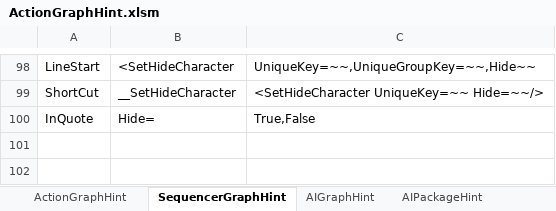
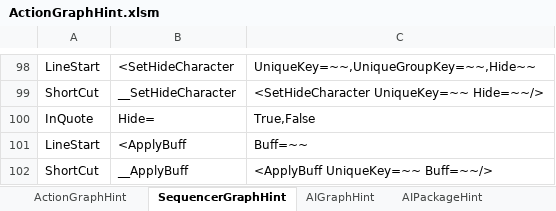
Before and after one commit to NEtuee/ProjectMS, an Excel workbook: Tools/ActionGraphHint.xlsm, sheet SequencerGraphHint, drawn as a sheet; only a part is shown, gaps mark what is left out; values as stored, in another font and other column widths than the file's, no borders; the diff names each change by its address in the sheet, - before the commit and + after, or states it on an @@ line.

```diff
--- a/Tools/ActionGraphHint.xlsm (sheet SequencerGraphHint)
+++ b/Tools/ActionGraphHint.xlsm (sheet SequencerGraphHint)
+row 101: LineStart | <ApplyBuff | Buff=~~
+row 102: ShortCut | __ApplyBuff | <ApplyBuff UniqueKey=~~ Buff=~~/>
```
Also changed, not shown: 15 other files.
